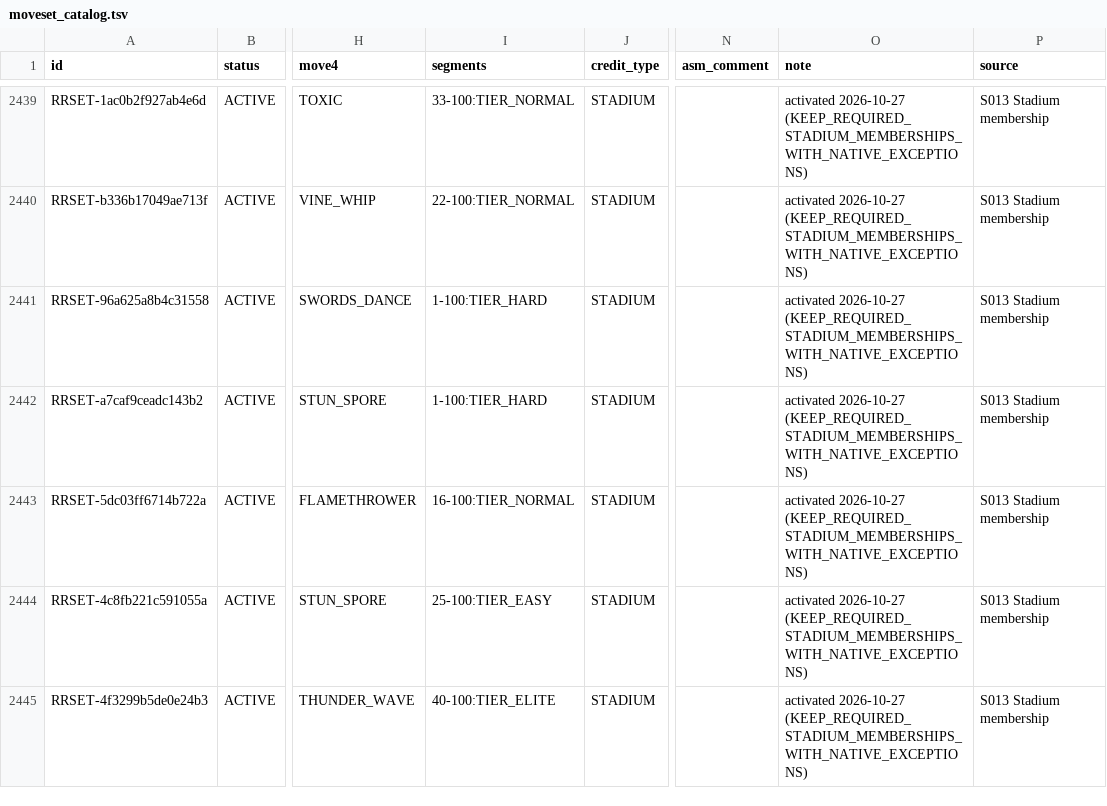
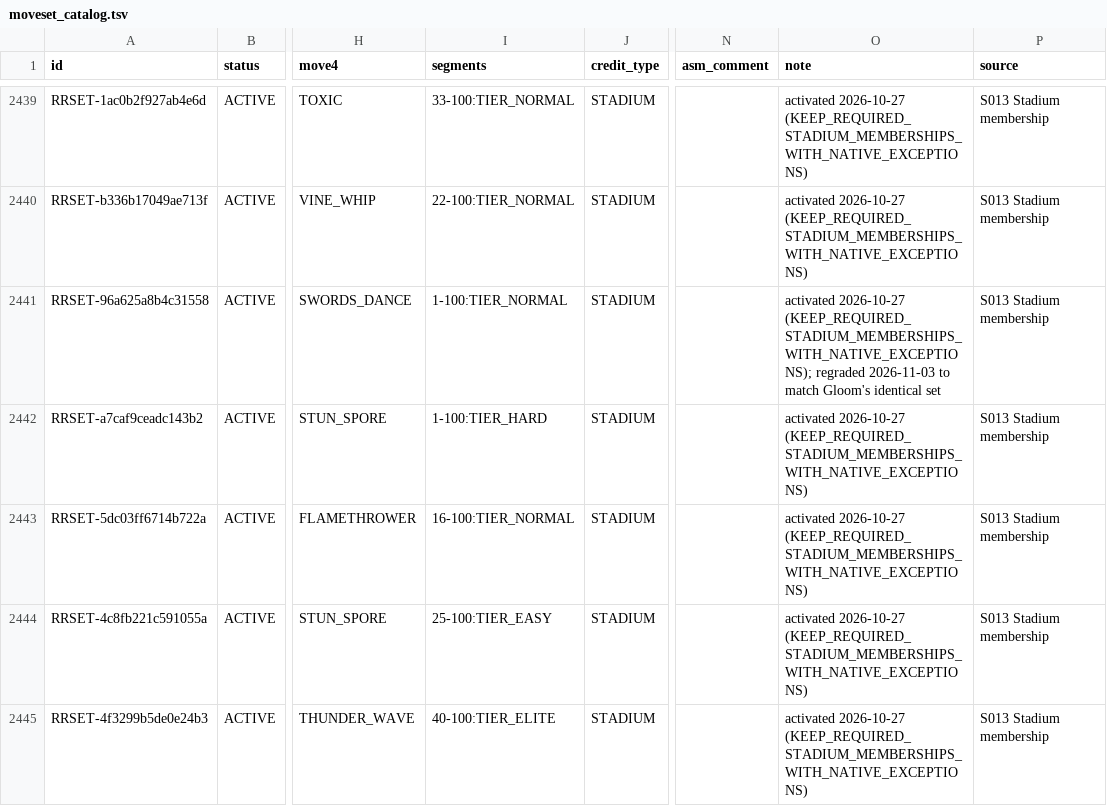
Before and after one commit to JSsixtyfour/redrogue, a TSV file: tools/corpus/moveset_catalog.tsv, drawn as a sheet; only a part is shown, gaps mark what is left out; the diff names each change by its address in the sheet, - before the commit and + after, or states it on an @@ line.

Commit message:
Special Form Dex, Vileplume Moveset Tweak, Run Length Records

```diff
--- a/tools/corpus/moveset_catalog.tsv
+++ b/tools/corpus/moveset_catalog.tsv
-I2441 (segments): 1-100:TIER_HARD
+I2441 (segments): 1-100:TIER_NORMAL
-O2441 (note): activated 2026-10-27 (KEEP_REQUIRED_STADIUM_MEMBERSHIPS_WITH_NATIVE_EXCEPTIONS)
+O2441 (note): activated 2026-10-27 (KEEP_REQUIRED_STADIUM_MEMBERSHIPS_WITH_NATIVE_EXCEPTIONS); regraded 2026-11-03 to match Gloom's identical set
```
Also changed, not shown: 34 other files.
